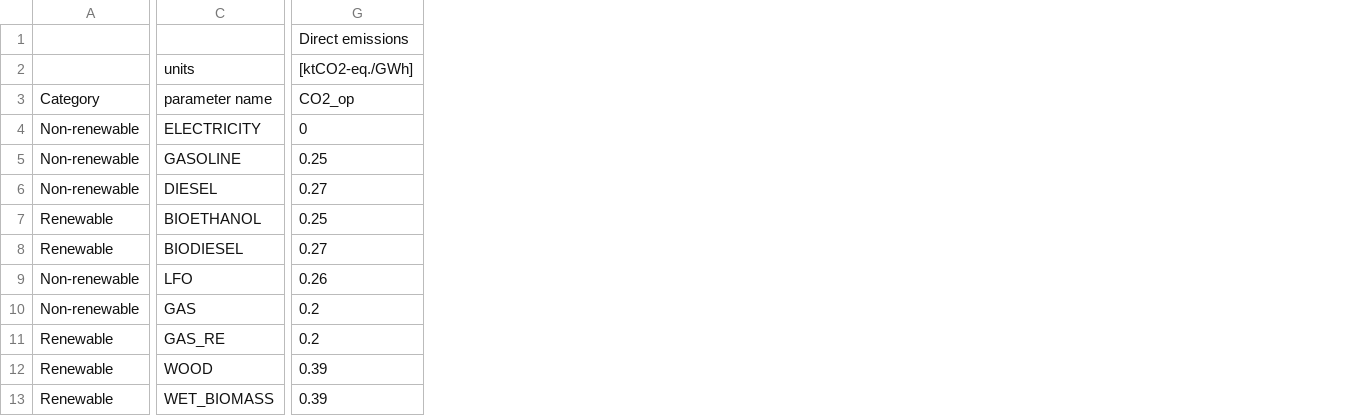
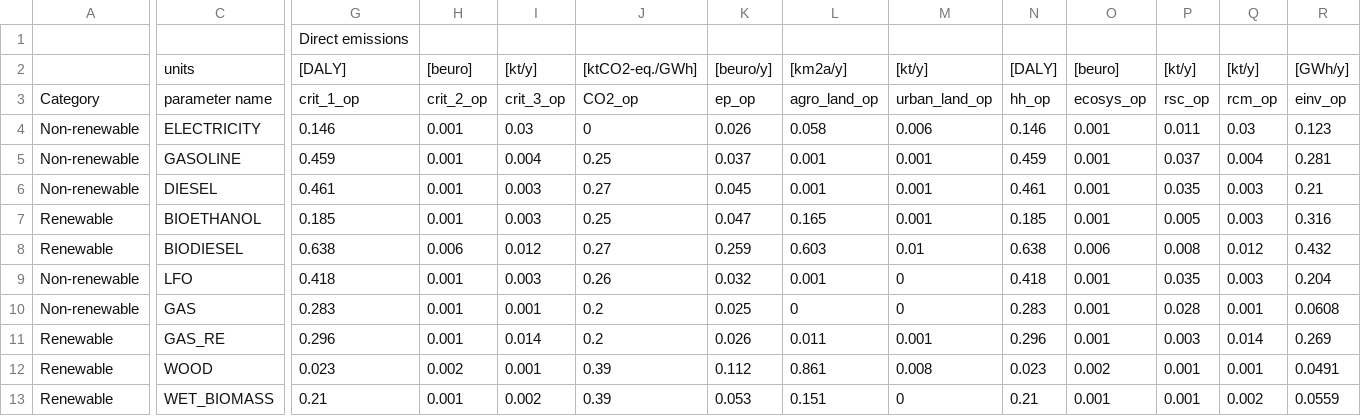
Before and after one commit to energyscope/EnergyScope_multi_criteria, a CSV file: Data/2035/Resources.csv, drawn as a sheet; only a part is shown, gaps mark what is left out; addresses are those after the commit; the diff names each change by its address in the sheet, - before the commit and + after, or states it on an @@ line.

```diff
--- a/Data/2035/Resources.csv
+++ b/Data/2035/Resources.csv
+column G, rows 1-13: Direct emissions | [DALY] | crit_1_op | 0.146 | 0.459 | 0.461 | 0.185 | 0.638 | 0.418 | 0.283 | 0.296 | 0.023 | 0.21
+column H, rows 2-13: [beuro] | crit_2_op | 0.001 | 0.001 | 0.001 | 0.001 | 0.006 | 0.001 | 0.001 | 0.001 | 0.002 | 0.001
+column I, rows 2-13: [kt/y] | crit_3_op | 0.03 | 0.004 | 0.003 | 0.003 | 0.012 | 0.003 | 0.001 | 0.014 | 0.001 | 0.002
+column K, rows 2-13: [beuro/y] | ep_op | 0.026 | 0.037 | 0.045 | 0.047 | 0.259 | 0.032 | 0.025 | 0.026 | 0.112 | 0.053
+column L, rows 2-13: [km2a/y] | agro_land_op | 0.058 | 0.001 | 0.001 | 0.165 | 0.603 | 0.001 | 0 | 0.011 | 0.861 | 0.151
+column M, rows 2-13: [kt/y] | urban_land_op | 0.006 | 0.001 | 0.001 | 0.001 | 0.01 | 0 | 0 | 0.001 | 0.008 | 0
+column N, rows 2-13: [DALY] | hh_op | 0.146 | 0.459 | 0.461 | 0.185 | 0.638 | 0.418 | 0.283 | 0.296 | 0.023 | 0.21
+column O, rows 2-13: [beuro] | ecosys_op | 0.001 | 0.001 | 0.001 | 0.001 | 0.006 | 0.001 | 0.001 | 0.001 | 0.002 | 0.001
+column P, rows 2-13: [kt/y] | rsc_op | 0.011 | 0.037 | 0.035 | 0.005 | 0.008 | 0.035 | 0.028 | 0.003 | 0.001 | 0.001
+column Q, rows 2-13: [kt/y] | rcm_op | 0.03 | 0.004 | 0.003 | 0.003 | 0.012 | 0.003 | 0.001 | 0.014 | 0.001 | 0.002
+column R, rows 2-13: [GWh/y] | einv_op | 0.123 | 0.281 | 0.21 | 0.316 | 0.432 | 0.204 | 0.0608 | 0.269 | 0.0491 | 0.0559
-J1: Direct emissions
+J1: (empty)
```
Also changed, not shown: Data/2020/Demand.csv, Data/2020/Resources.csv, 8 other files.
